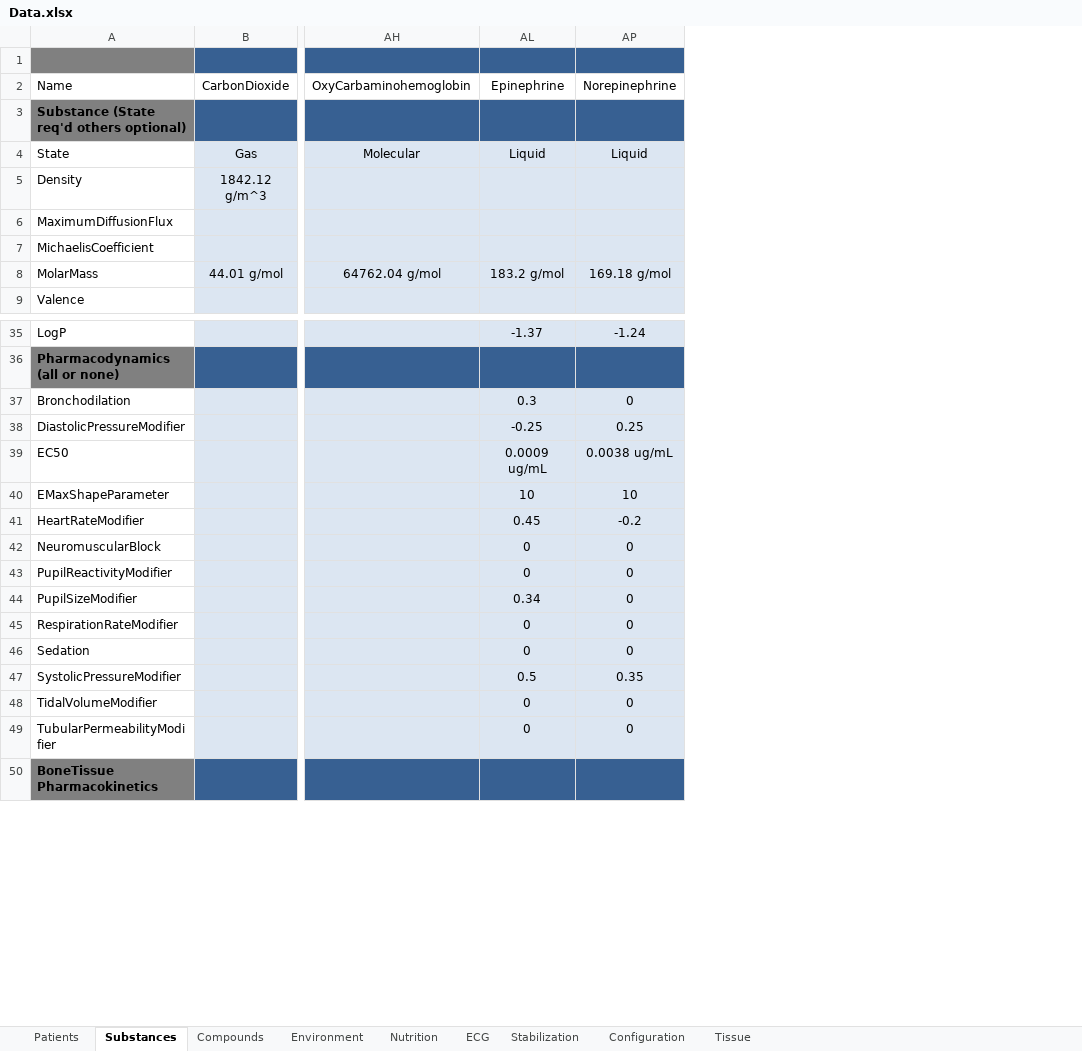
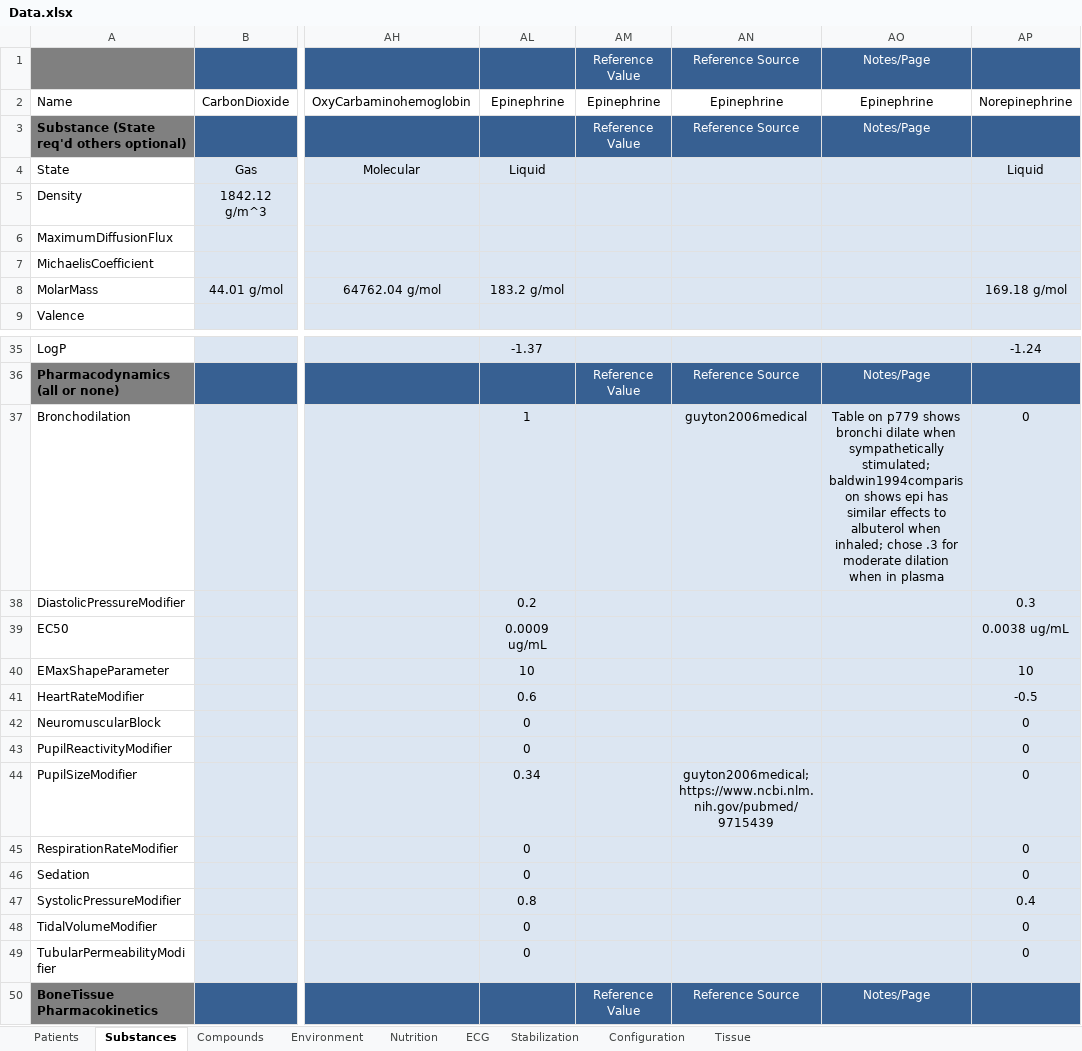
Before and after one commit to Buzzardleg2000/Pulse, an Excel workbook: data/Data.xlsx, sheet Substances, drawn as a sheet; only a part is shown, gaps mark what is left out; values as stored, in another font and other column widths than the file's, no borders; rows hold the shown columns only; the diff names each change by its address in the sheet, - before the commit and + after, or states it on an @@ line.

Commit message:
﻿Updates for epinephrine PD and acute stress action.

```diff
--- a/data/Data.xlsx (sheet Substances)
+++ b/data/Data.xlsx (sheet Substances)
@@ column AM unhidden, rows 1-3: Reference Value | Epinephrine | Reference Value; rows 36-50: Reference Value |  |  |  |  |  |  |  |  |  |  |  |  |  | Reference Value @@
@@ column AN unhidden, rows 1-3: Reference Source | Epinephrine | Reference Source; rows 36-50: Reference Source | guyton2006medical |  |  |  |  |  |  | guyton2006medical; https://www.ncbi.nlm.nih.gov/pubmed/9715439 |  |  |  |  |  | Reference Source @@
@@ column AO unhidden, rows 1-3: Notes/Page | Epinephrine | Notes/Page; rows 36-50: Notes/Page | Table on p779 shows bronchi dilate when sympathetically stimulated; baldwin1994comparison shows epi has similar effects to albuterol when inhaled; chose .3 for moderate dilation when in plasma |  |  |  |  |  |  |  |  |  |  |  |  | Notes/Page @@
-row 1: (empty)
+row 1:  |  |  |  | Reference Value | Reference Source | Notes/Page
-AL37: 0.3
+AL37: 1
-AL38: -0.25
+AL38: 0.2
-AP38: 0.25
+AP38: 0.3
-AL41: 0.45
+AL41: 0.6
-AP41: -0.2
+AP41: -0.5
-AL47: 0.5
+AL47: 0.8
-AP47: 0.35
+AP47: 0.4
```
Also changed, not shown: sheet Stabilization, 3 other files.
